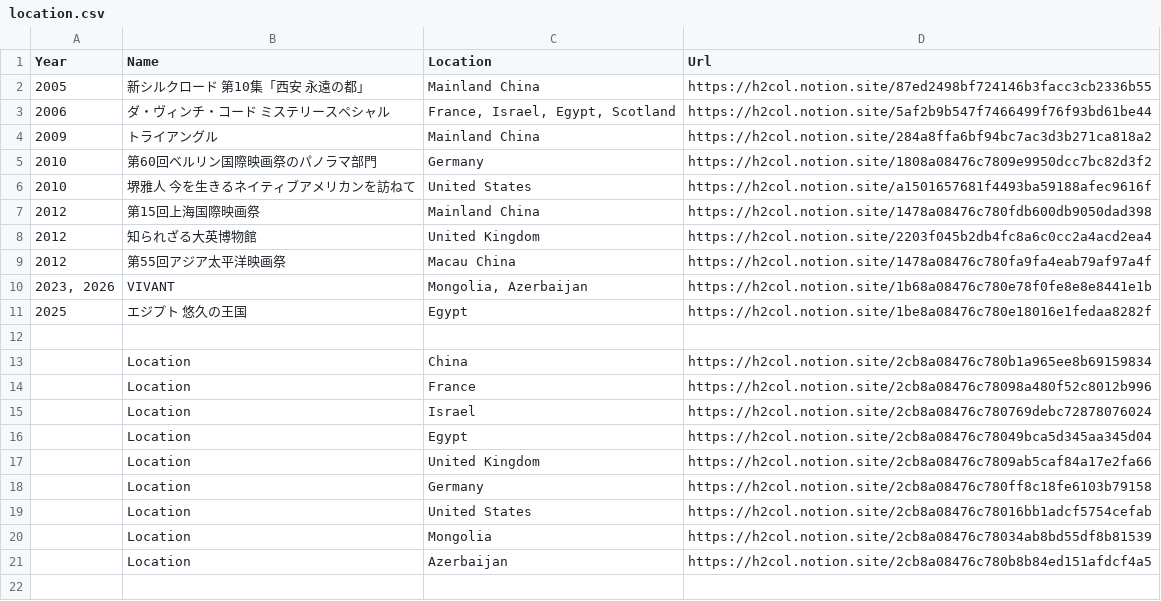
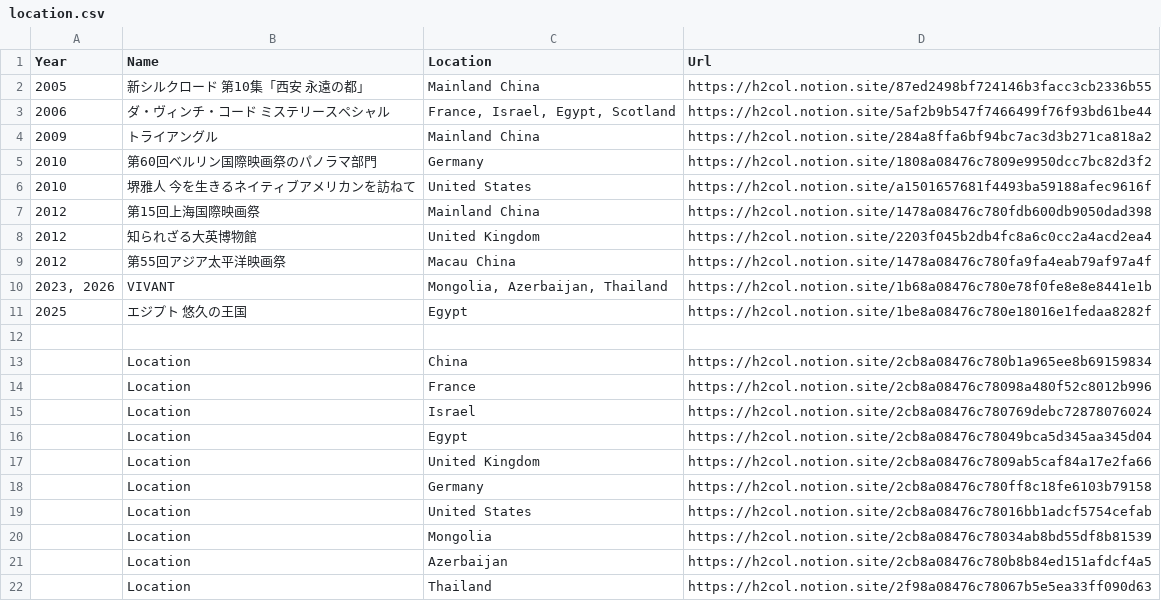
Before and after one commit to skmstdb/skmstdb.github.io, a CSV file: data/location.csv, drawn as a sheet.

Commit message:
Update location.csv

```diff
--- a/data/location.csv
+++ b/data/location.csv
@@ -9,3 +9,3 @@ Year,Name,Location,Url
 2012,第55回アジア太平洋映画祭,Macau China,https://h2col.notion.site/1478a08476c780fa9fa4eab79af97a4f
-"2023, 2026",VIVANT,"Mongolia, Azerbaijan",https://h2col.notion.site/1b68a08476c780e78f0fe8e8e8441e1b
+"2023, 2026",VIVANT,"Mongolia, Azerbaijan, Thailand",https://h2col.notion.site/1b68a08476c780e78f0fe8e8e8441e1b
 2025,エジプト 悠久の王国,Egypt,https://h2col.notion.site/1be8a08476c780e18016e1fedaa8282f
@@ -21 +21,2 @@ Year,Name,Location,Url
 ,Location,Azerbaijan,https://h2col.notion.site/2cb8a08476c780b8b84ed151afdcf4a5
+,Location,Thailand,https://h2col.notion.site/2f98a08476c78067b5e5ea33ff090d63
```
